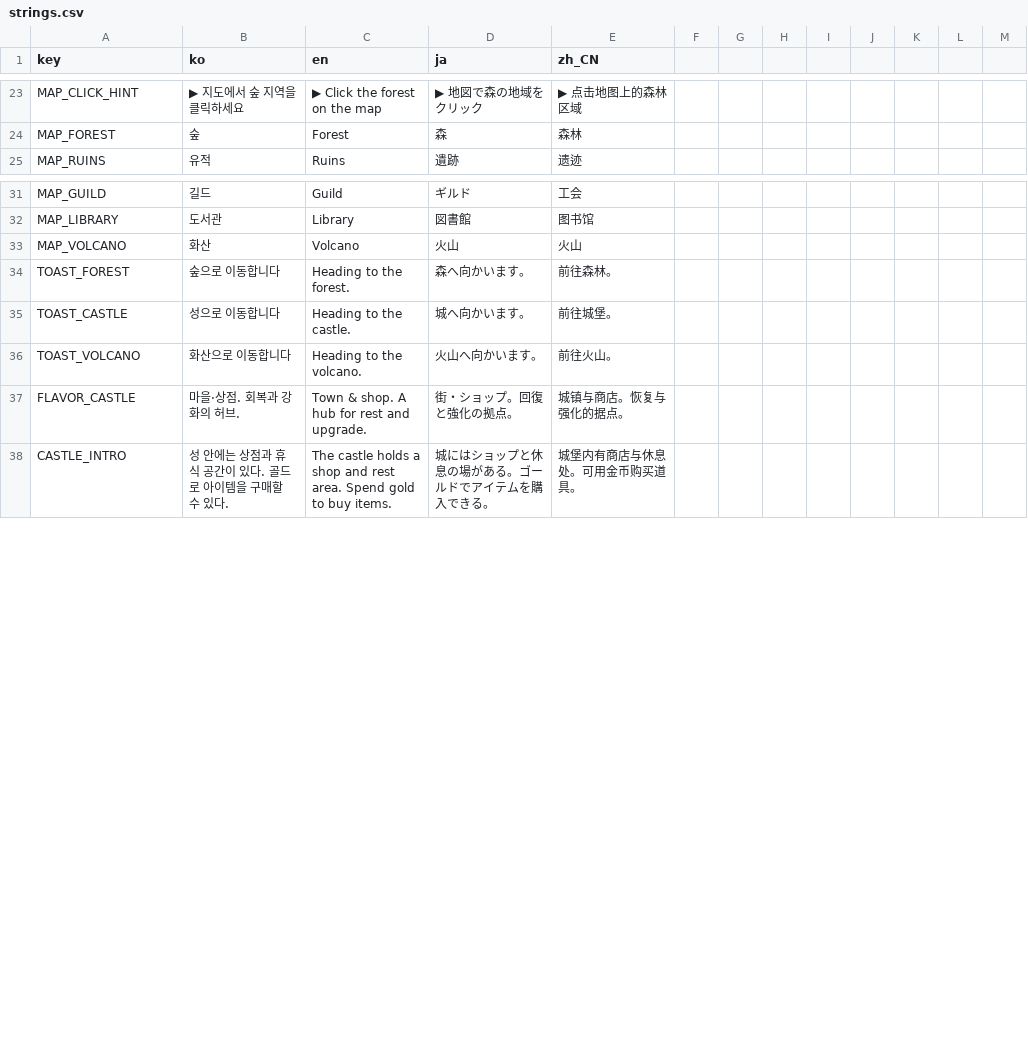
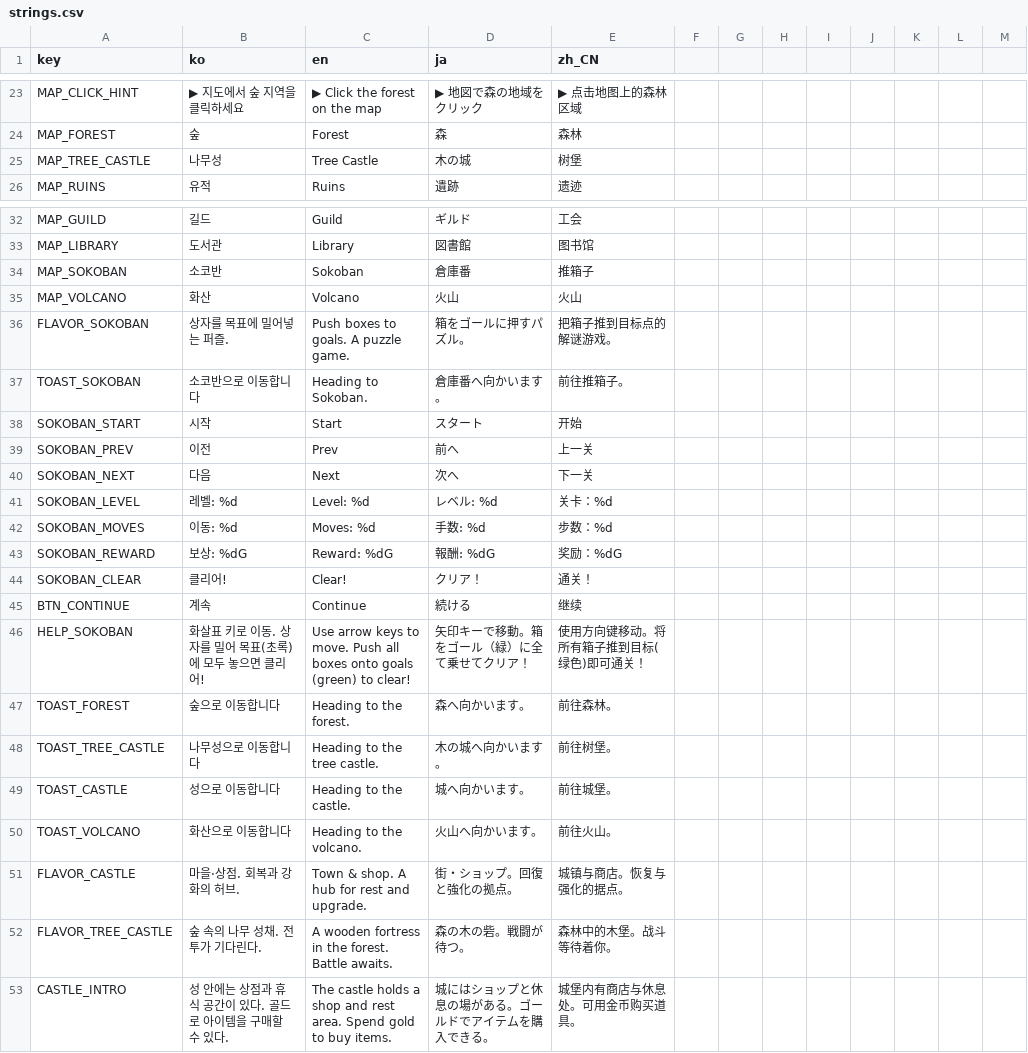
Before and after one commit to mcpeleeGit/game, a CSV file: i18n/strings.csv, drawn as a sheet; only a part is shown, gaps mark what is left out; the diff covers the shown part only.

```diff
--- a/i18n/strings.csv
+++ b/i18n/strings.csv
@@ -24,2 +24,3 @@ MAP_CLICK_HINT,▶ 지도에서 숲 지역을 클릭하세요,▶ Click the fore
 MAP_FOREST,숲,Forest,森,森林
+MAP_TREE_CASTLE,나무성,Tree Castle,木の城,树堡
 MAP_RUINS,유적,Ruins,遺跡,遗迹
@@ -32,4 +33,17 @@ MAP_GUILD,길드,Guild,ギルド,工会
 MAP_LIBRARY,도서관,Library,図書館,图书馆
+MAP_SOKOBAN,소코반,Sokoban,倉庫番,推箱子
 MAP_VOLCANO,화산,Volcano,火山,火山
+FLAVOR_SOKOBAN,상자를 목표에 밀어넣는 퍼즐.,Push boxes to goals. A puzzle game.,箱をゴールに押すパズル。,把箱子推到目标点的解谜游戏。
+TOAST_SOKOBAN,소코반으로 이동합니다,Heading to Sokoban.,倉庫番へ向かいます。,前往推箱子。
+SOKOBAN_START,시작,Start,スタート,开始
+SOKOBAN_PREV,이전,Prev,前へ,上一关
+SOKOBAN_NEXT,다음,Next,次へ,下一关
+SOKOBAN_LEVEL,레벨: %d,Level: %d,レベル: %d,关卡：%d
+SOKOBAN_MOVES,이동: %d,Moves: %d,手数: %d,步数：%d
+SOKOBAN_REWARD,보상: %dG,Reward: %dG,報酬: %dG,奖励：%dG
+SOKOBAN_CLEAR,클리어!,Clear!,クリア！,通关！
+BTN_CONTINUE,계속,Continue,続ける,继续
+HELP_SOKOBAN,"화살표 키로 이동. 상자를 밀어 목표(초록)에 모두 놓으면 클리어!","Use arrow keys to move. Push all boxes onto goals (green) to clear!","矢印キーで移動。箱をゴール（緑）に全て乗せてクリア！","使用方向键移动。将所有箱子推到目标(绿色)即可通关！"
 TOAST_FOREST,숲으로 이동합니다,Heading to the forest.,森へ向かいます。,前往森林。
+TOAST_TREE_CASTLE,나무성으로 이동합니다,Heading to the tree castle.,木の城へ向かいます。,前往树堡。
 TOAST_CASTLE,성으로 이동합니다,Heading to the castle.,城へ向かいます。,前往城堡。
@@ -37,2 +51,3 @@ TOAST_VOLCANO,화산으로 이동합니다,Heading to the volcano.,火山へ向
 FLAVOR_CASTLE,마을·상점. 회복과 강화의 허브.,Town & shop. A hub for rest and upgrade.,街・ショップ。回復と強化の拠点。,城镇与商店。恢复与强化的据点。
+FLAVOR_TREE_CASTLE,숲 속의 나무 성채. 전투가 기다린다.,A wooden fortress in the forest. Battle awaits.,森の木の砦。戦闘が待つ。,森林中的木堡。战斗等待着你。
 CASTLE_INTRO,성 안에는 상점과 휴식 공간이 있다. 골드로 아이템을 구매할 수 있다.,The castle holds a shop and rest area. Spend gold to buy items.,城にはショップと休息の場がある。ゴールドでアイテムを購入できる。,城堡内有商店与休息处。可用金币购买道具。
```
Also changed, not shown: 18 added rows elsewhere in this file, 51 other files.
